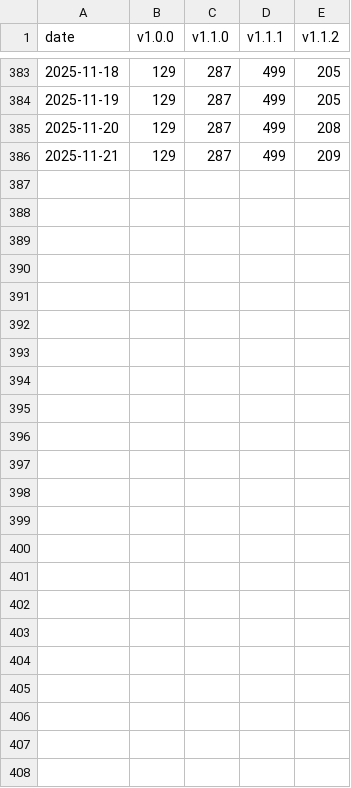
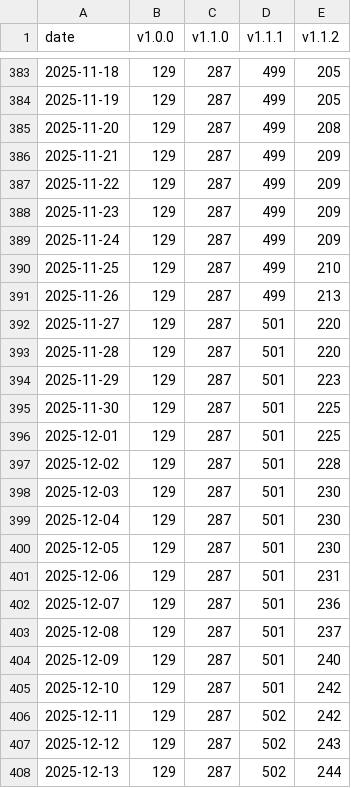
Before and after one commit to MavikBow/DoBetterConfig, a CSV file: download_data.csv, drawn as a sheet; only a part is shown, gaps mark what is left out; the diff names each change by its address in the sheet, - before the commit and + after, or states it on an @@ line.

```diff
--- a/download_data.csv
+++ b/download_data.csv
+row 387: 2025-11-22 | 129 | 287 | 499 | 209
+row 388: 2025-11-23 | 129 | 287 | 499 | 209
+row 389: 2025-11-24 | 129 | 287 | 499 | 209
+row 390: 2025-11-25 | 129 | 287 | 499 | 210
+row 391: 2025-11-26 | 129 | 287 | 499 | 213
+row 392: 2025-11-27 | 129 | 287 | 501 | 220
+row 393: 2025-11-28 | 129 | 287 | 501 | 220
+row 394: 2025-11-29 | 129 | 287 | 501 | 223
+row 395: 2025-11-30 | 129 | 287 | 501 | 225
+row 396: 2025-12-01 | 129 | 287 | 501 | 225
+row 397: 2025-12-02 | 129 | 287 | 501 | 228
+row 398: 2025-12-03 | 129 | 287 | 501 | 230
+row 399: 2025-12-04 | 129 | 287 | 501 | 230
+row 400: 2025-12-05 | 129 | 287 | 501 | 230
+row 401: 2025-12-06 | 129 | 287 | 501 | 231
+row 402: 2025-12-07 | 129 | 287 | 501 | 236
+row 403: 2025-12-08 | 129 | 287 | 501 | 237
+row 404: 2025-12-09 | 129 | 287 | 501 | 240
+row 405: 2025-12-10 | 129 | 287 | 501 | 242
+row 406: 2025-12-11 | 129 | 287 | 502 | 242
+row 407: 2025-12-12 | 129 | 287 | 502 | 243
+row 408: 2025-12-13 | 129 | 287 | 502 | 244
```
